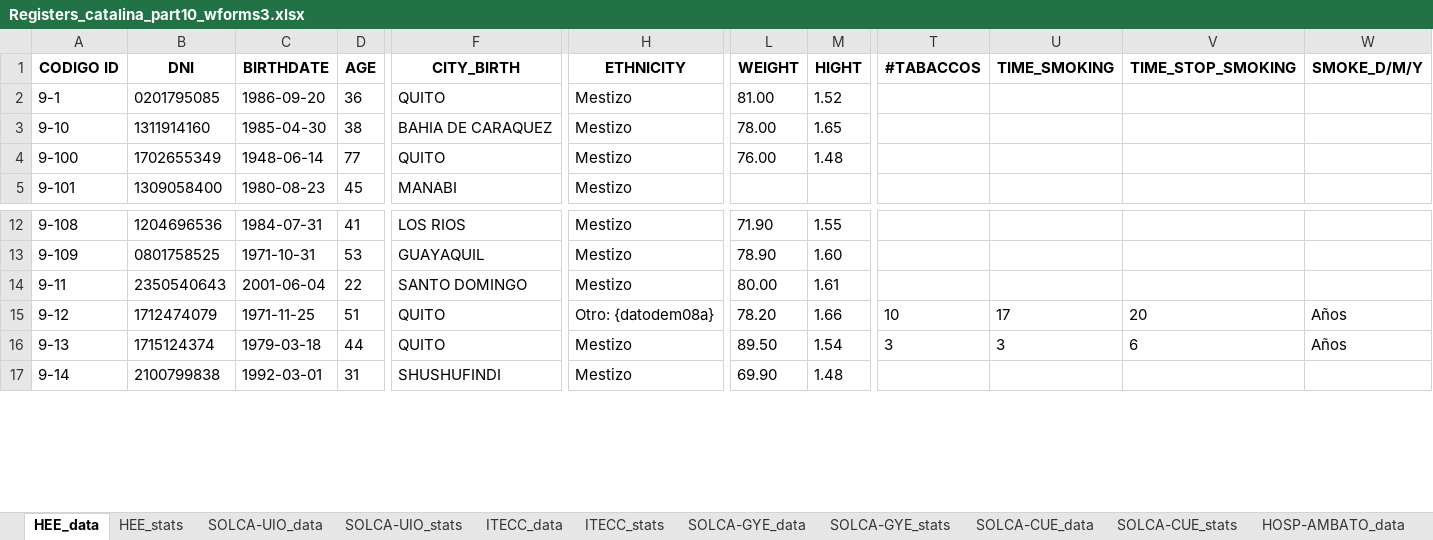
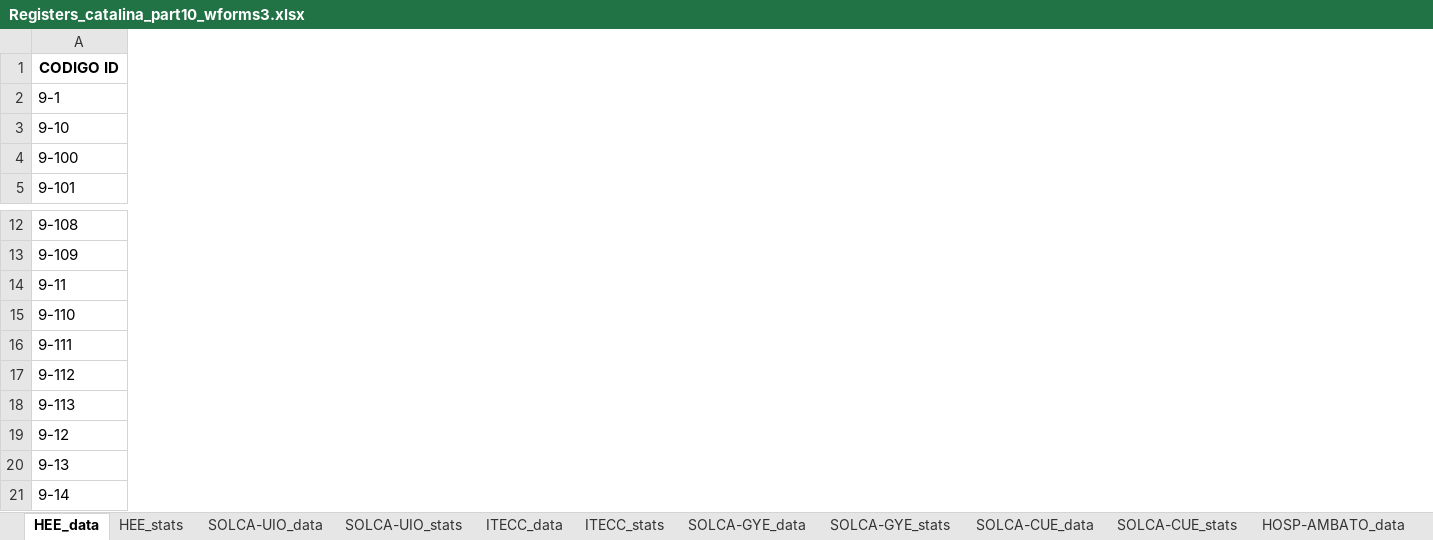
Before and after one commit to NotLui5/CATALINA_PROJECT, an Excel workbook: data_extracted/Registers_catalina_part10_wforms3.xlsx, sheet HEE_data, drawn as a sheet; only a part is shown, gaps mark what is left out; values as stored, in another font and other column widths than the file's, no borders; removed rows and columns are numbered as before the commit, all else as after; rows hold the shown columns only; the diff covers the shown part only; the diff names each change by its address in the sheet, - before the commit and + after, or states it on an @@ line.

```diff
--- a/data_extracted/Registers_catalina_part10_wforms3.xlsx (sheet HEE_data)
+++ b/data_extracted/Registers_catalina_part10_wforms3.xlsx (sheet HEE_data)
-column B (DNI), rows 2-5: 0201795085 | 1311914160 | 1702655349 | 1309058400; rows 12-17: 1204696536 | 0801758525 | 2350540643 | 1712474079 | 1715124374 | 2100799838
-column C (BIRTHDATE), rows 2-5: 1986-09-20 | 1985-04-30 | 1948-06-14 | 1980-08-23; rows 12-17: 1984-07-31 | 1971-10-31 | 2001-06-04 | 1971-11-25 | 1979-03-18 | 1992-03-01
-column D (AGE), rows 2-5: 36 | 38 | 77 | 45; rows 12-17: 41 | 53 | 22 | 51 | 44 | 31
-column F (CITY_BIRTH), rows 2-5: QUITO | BAHIA DE CARAQUEZ | QUITO | MANABI; rows 12-17: LOS RIOS | GUAYAQUIL | SANTO DOMINGO | QUITO | QUITO | SHUSHUFINDI
-column H (ETHNICITY), rows 2-5: all Mestizo; rows 12-17: Mestizo | Mestizo | Mestizo | Otro: {datodem08a} | Mestizo | Mestizo
-column L (WEIGHT), rows 2-4: 81.00 | 78.00 | 76.00; rows 12-17: 71.90 | 78.90 | 80.00 | 78.20 | 89.50 | 69.90
-column M (HIGHT), rows 2-4: 1.52 | 1.65 | 1.48; rows 12-17: 1.55 | 1.60 | 1.61 | 1.66 | 1.54 | 1.48
-column T (#TABACCOS), rows 15-16: 10 | 3
-column U (TIME_SMOKING), rows 15-16: 17 | 3
-column V (TIME_STOP_SMOKING), rows 15-16: 20 | 6
-column W (SMOKE_D/M/Y), rows 15-16: Años | Años
+row 15: 9-110
+row 16: 9-111
+row 17: 9-112
+row 18: 9-113
```
Also changed, not shown: 18 added columns, 46 removed columns and 242 edited cells elsewhere in this sheet, sheet SOLCA-GYE_data, sheet SOLCA-UIO_data, sheet HOSP-EDGARDO-PERU_data, sheet SOLCA-CUE_data, sheet CLIN-ESPEC-MEX_data, sheet ITECC_data, 13 more sheets, code_book/Libro de codigos redcap.xlsx, 2 other files.
